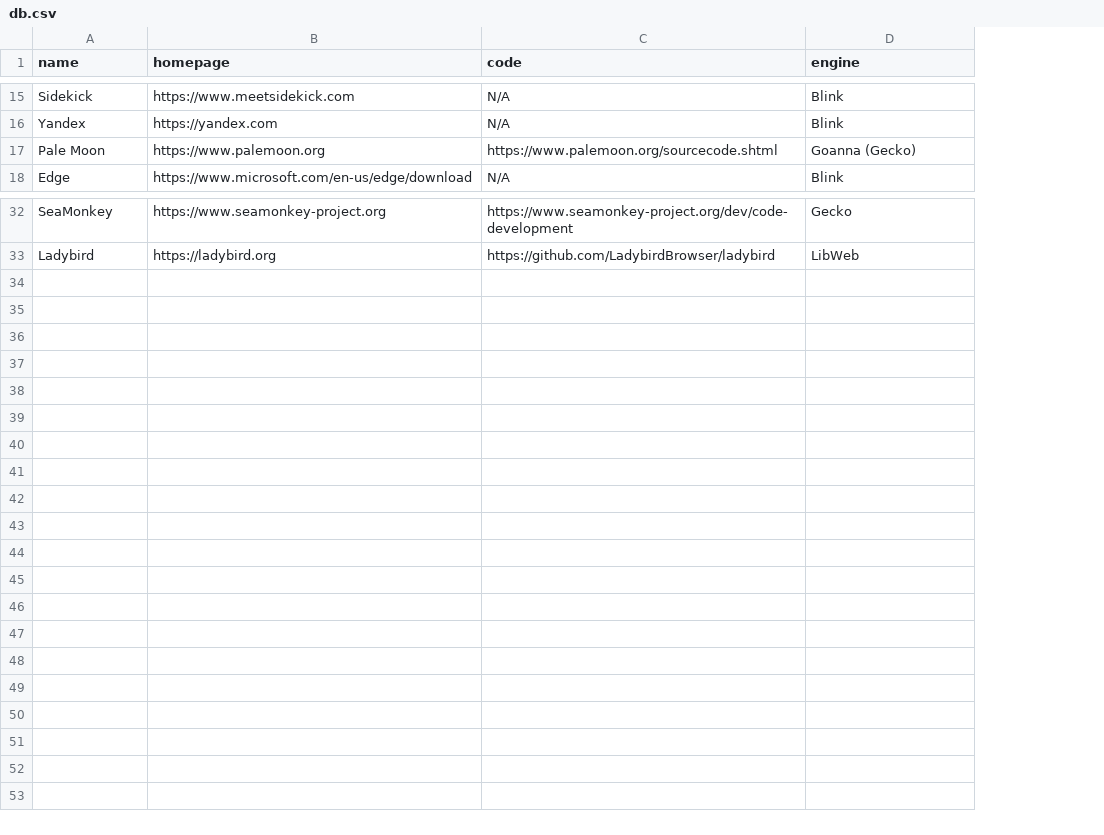
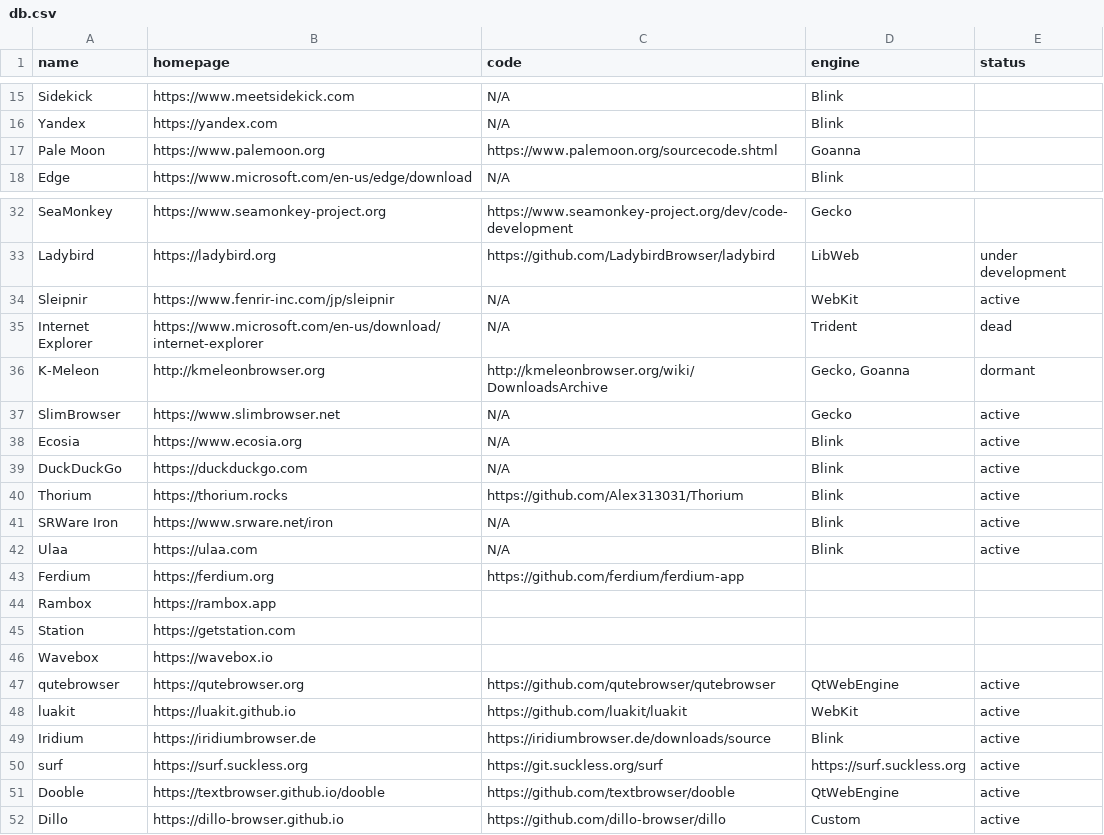
Before and after one commit to pvinis/browsers-party, a CSV file: public/db.csv, drawn as a sheet; only a part is shown, gaps mark what is left out; the diff names each change by its address in the sheet, - before the commit and + after, or states it on an @@ line.

Commit message:
added

```diff
--- a/public/db.csv
+++ b/public/db.csv
+column E (status), row 33: under development
-D17 (engine): Goanna (Gecko)
+D17 (engine): Goanna
+row 34: Sleipnir | https://www.fenrir-inc.com/jp/sleipnir | N/A | WebKit | active
+row 35: Internet Explorer | https://www.microsoft.com/en-us/download/internet-explorer | N/A | Trident | dead
+row 36: K-Meleon | http://kmeleonbrowser.org | http://kmeleonbrowser.org/wiki/DownloadsArchive | Gecko, Goanna | dormant
+row 37: SlimBrowser | https://www.slimbrowser.net | N/A | Gecko | active
+row 38: Ecosia | https://www.ecosia.org | N/A | Blink | active
+row 39: DuckDuckGo | https://duckduckgo.com | N/A | Blink | active
+row 40: Thorium | https://thorium.rocks | https://github.com/Alex313031/Thorium | Blink | active
+row 41: SRWare Iron | https://www.srware.net/iron | N/A | Blink | active
+row 42: Ulaa | https://ulaa.com | N/A | Blink | active
+row 43: Ferdium | https://ferdium.org | https://github.com/ferdium/ferdium-app
+row 44: Rambox | https://rambox.app
+row 45: Station | https://getstation.com
+row 46: Wavebox | https://wavebox.io
+row 47: qutebrowser | https://qutebrowser.org | https://github.com/qutebrowser/qutebrowser | QtWebEngine | active
+row 48: luakit | https://luakit.github.io | https://github.com/luakit/luakit | WebKit | active
+row 49: Iridium | https://iridiumbrowser.de | https://iridiumbrowser.de/downloads/source | Blink | active
+row 50: surf | https://surf.suckless.org | https://git.suckless.org/surf | https://surf.suckless.org | active
+row 51: Dooble | https://textbrowser.github.io/dooble | https://github.com/textbrowser/dooble | QtWebEngine | active
+row 52: Dillo | https://dillo-browser.github.io | https://github.com/dillo-browser/dillo | Custom | active
```
